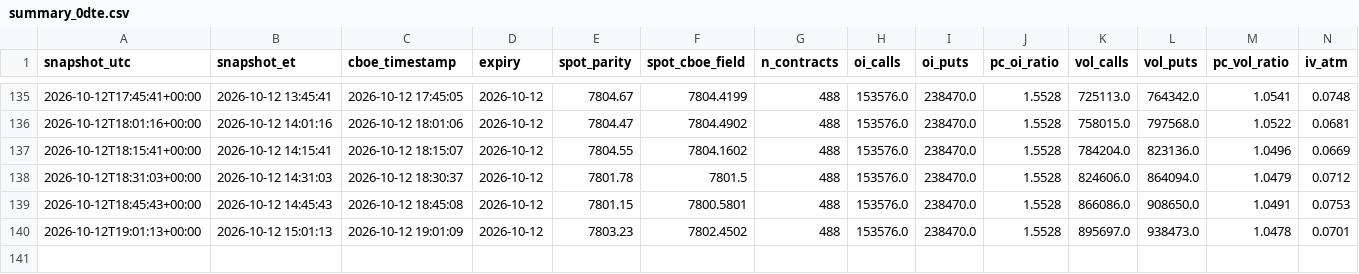
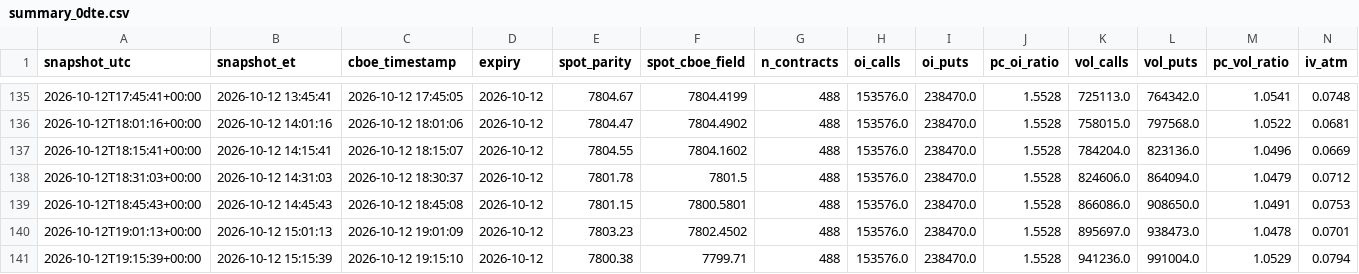
Before and after one commit to stocastico1993/spx-0dte-tracker, a CSV file: data/summary_0dte.csv, drawn as a sheet; only a part is shown, gaps mark what is left out; rows hold the shown columns only; the diff names each change by its address in the sheet, - before the commit and + after, or states it on an @@ line.

```diff
--- a/data/summary_0dte.csv
+++ b/data/summary_0dte.csv
+row 141: 2026-10-12T19:15:39+00:00 | 2026-10-12 15:15:39 | 2026-10-12 19:15:10 | 2026-10-12 | 7800.38 | 7799.71 | 488 | 153576.0 | 238470.0 | 1.5528 | 941236.0 | 991004.0 | 1.0529 | 0.0794
```
Also changed, not shown: 1 other file.
